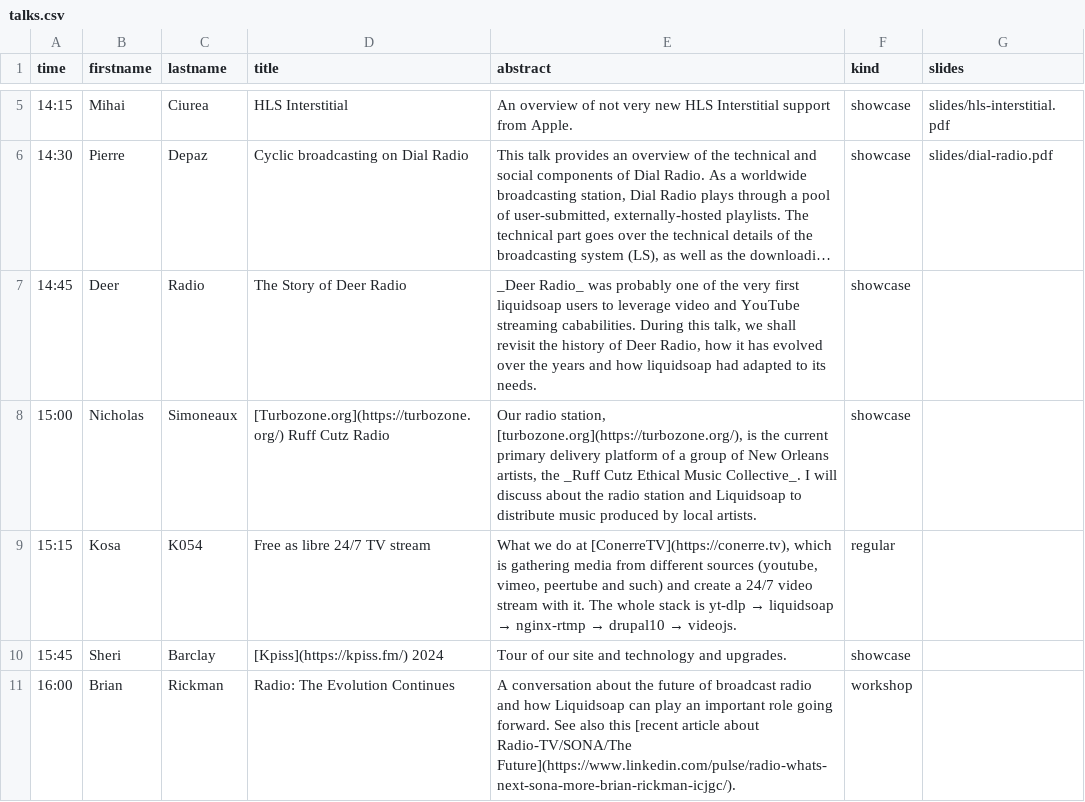
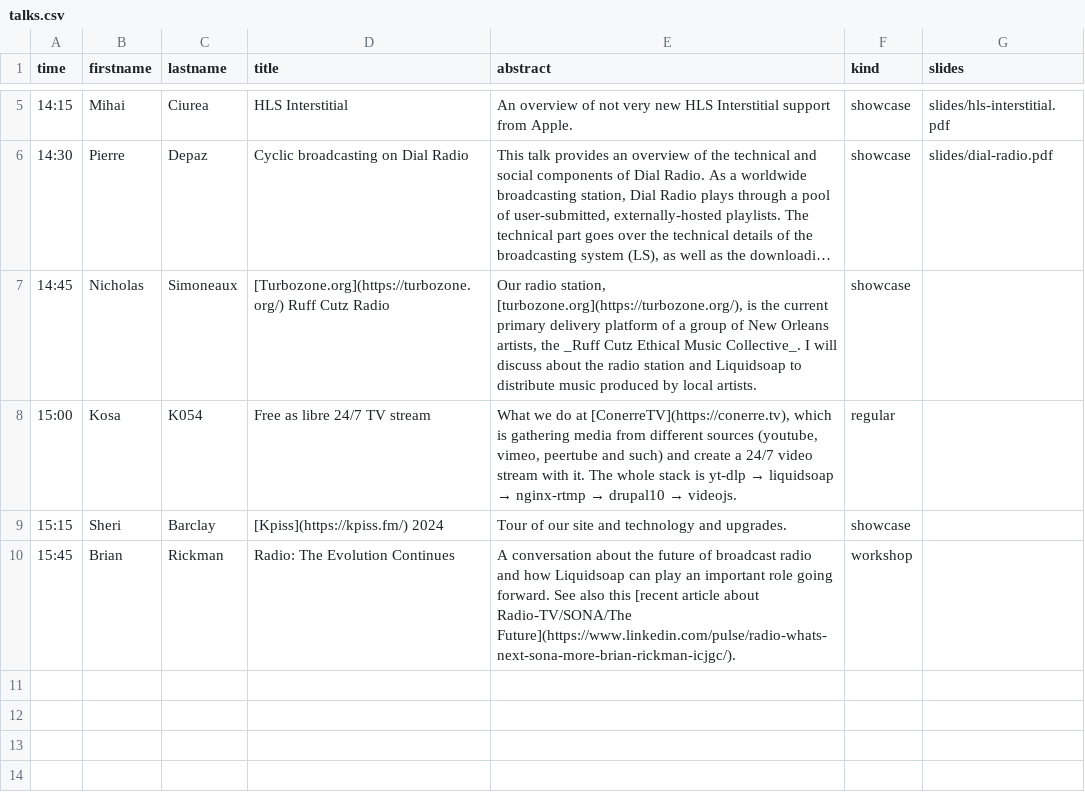
Before and after one commit to savonet/liquidshop, a CSV file: _data/ls4/talks.csv, drawn as a sheet; only a part is shown, gaps mark what is left out; long unchanged cells end in …; removed rows and columns are numbered as before the commit, all else as after; the diff names each change by its address in the sheet, - before the commit and + after, or states it on an @@ line.

Commit message:
No more deer radio.

```diff
--- a/_data/ls4/talks.csv
+++ b/_data/ls4/talks.csv
-row 7: 14:45 | Deer | Radio | The Story of Deer Radio | _Deer Radio_ was probably one of the very first liquidsoap users to leverage video and YouTube streaming cababilities. During this talk, we shall revisit the history of Deer Radio, how it has evolved over the years and how liquidsoap had adapted to its needs. | showcase
-A7 (time): 15:00
+A7 (time): 14:45
-A8 (time): 15:15
+A8 (time): 15:00
-A9 (time): 15:45
+A9 (time): 15:15
-A10 (time): 16:00
+A10 (time): 15:45
```
